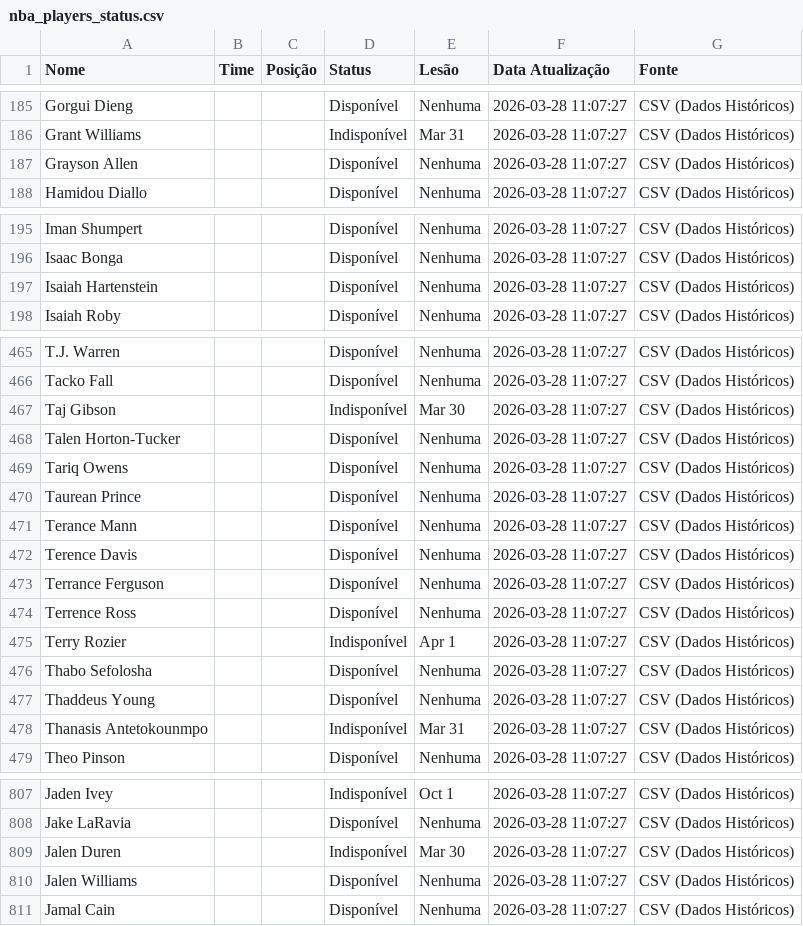
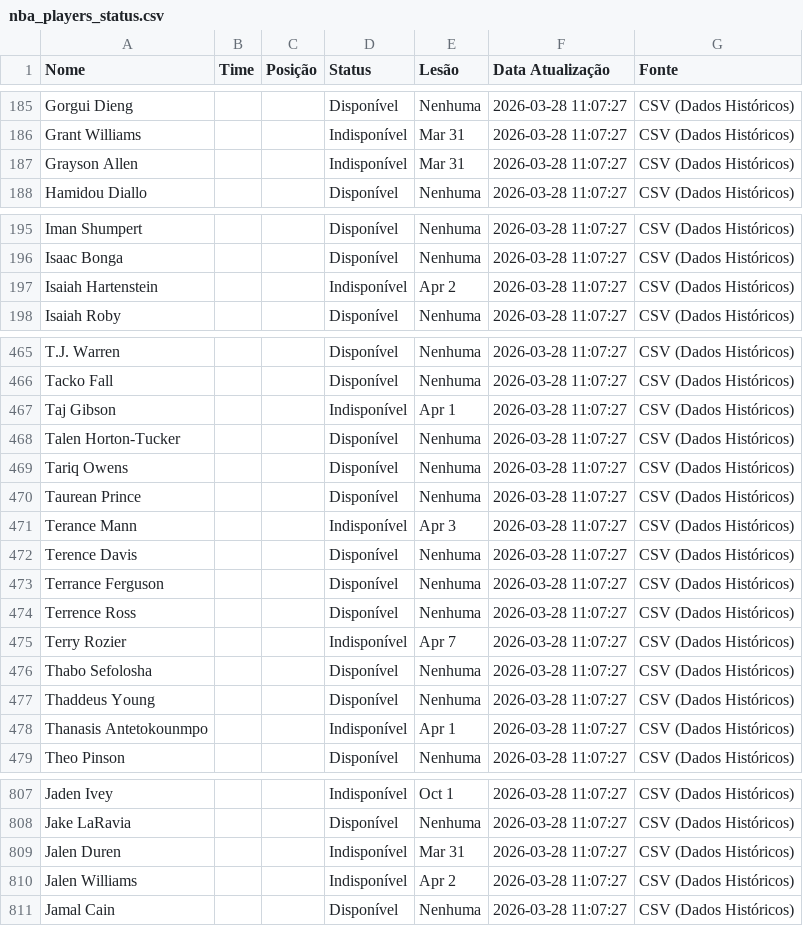
Before and after one commit to Prog-LucasAlves/NBA_PYTHON, a CSV file: data/nba_players_status.csv, drawn as a sheet; only a part is shown, gaps mark what is left out; the diff covers the shown part only.

```diff
--- a/data/nba_players_status.csv
+++ b/data/nba_players_status.csv
@@ -186,3 +186,3 @@ Gorgui Dieng,,,Disponível,Nenhuma,2026-03-28 11:07:27,CSV (Dados Históricos)
 Grant Williams,,,Indisponível,Mar 31,2026-03-28 11:07:27,CSV (Dados Históricos)
-Grayson Allen,,,Disponível,Nenhuma,2026-03-28 11:07:27,CSV (Dados Históricos)
+Grayson Allen,,,Indisponível,Mar 31,2026-03-28 11:07:27,CSV (Dados Históricos)
 Hamidou Diallo,,,Disponível,Nenhuma,2026-03-28 11:07:27,CSV (Dados Históricos)
@@ -196,3 +196,3 @@ Iman Shumpert,,,Disponível,Nenhuma,2026-03-28 11:07:27,CSV (Dados Históricos)
 Isaac Bonga,,,Disponível,Nenhuma,2026-03-28 11:07:27,CSV (Dados Históricos)
-Isaiah Hartenstein,,,Disponível,Nenhuma,2026-03-28 11:07:27,CSV (Dados Históricos)
+Isaiah Hartenstein,,,Indisponível,Apr 2,2026-03-28 11:07:27,CSV (Dados Históricos)
 Isaiah Roby,,,Disponível,Nenhuma,2026-03-28 11:07:27,CSV (Dados Históricos)
@@ -466,3 +466,3 @@ T.J. Warren,,,Disponível,Nenhuma,2026-03-28 11:07:27,CSV (Dados Históricos)
 Tacko Fall,,,Disponível,Nenhuma,2026-03-28 11:07:27,CSV (Dados Históricos)
-Taj Gibson,,,Indisponível,Mar 30,2026-03-28 11:07:27,CSV (Dados Históricos)
+Taj Gibson,,,Indisponível,Apr 1,2026-03-28 11:07:27,CSV (Dados Históricos)
 Talen Horton-Tucker,,,Disponível,Nenhuma,2026-03-28 11:07:27,CSV (Dados Históricos)
@@ -470,3 +470,3 @@ Tariq Owens,,,Disponível,Nenhuma,2026-03-28 11:07:27,CSV (Dados Históricos)
 Taurean Prince,,,Disponível,Nenhuma,2026-03-28 11:07:27,CSV (Dados Históricos)
-Terance Mann,,,Disponível,Nenhuma,2026-03-28 11:07:27,CSV (Dados Históricos)
+Terance Mann,,,Indisponível,Apr 3,2026-03-28 11:07:27,CSV (Dados Históricos)
 Terence Davis,,,Disponível,Nenhuma,2026-03-28 11:07:27,CSV (Dados Históricos)
@@ -474,6 +474,6 @@ Terrance Ferguson,,,Disponível,Nenhuma,2026-03-28 11:07:27,CSV (Dados Históric
 Terrence Ross,,,Disponível,Nenhuma,2026-03-28 11:07:27,CSV (Dados Históricos)
-Terry Rozier,,,Indisponível,Apr 1,2026-03-28 11:07:27,CSV (Dados Históricos)
+Terry Rozier,,,Indisponível,Apr 7,2026-03-28 11:07:27,CSV (Dados Históricos)
 Thabo Sefolosha,,,Disponível,Nenhuma,2026-03-28 11:07:27,CSV (Dados Históricos)
 Thaddeus Young,,,Disponível,Nenhuma,2026-03-28 11:07:27,CSV (Dados Históricos)
-Thanasis Antetokounmpo,,,Indisponível,Mar 31,2026-03-28 11:07:27,CSV (Dados Históricos)
+Thanasis Antetokounmpo,,,Indisponível,Apr 1,2026-03-28 11:07:27,CSV (Dados Históricos)
 Theo Pinson,,,Disponível,Nenhuma,2026-03-28 11:07:27,CSV (Dados Históricos)
@@ -808,4 +808,4 @@ Jaden Ivey,,,Indisponível,Oct 1,2026-03-28 11:07:27,CSV (Dados Históricos)
 Jake LaRavia,,,Disponível,Nenhuma,2026-03-28 11:07:27,CSV (Dados Históricos)
-Jalen Duren,,,Indisponível,Mar 30,2026-03-28 11:07:27,CSV (Dados Históricos)
-Jalen Williams,,,Disponível,Nenhuma,2026-03-28 11:07:27,CSV (Dados Históricos)
+Jalen Duren,,,Indisponível,Mar 31,2026-03-28 11:07:27,CSV (Dados Históricos)
+Jalen Williams,,,Indisponível,Apr 2,2026-03-28 11:07:27,CSV (Dados Históricos)
 Jamal Cain,,,Disponível,Nenhuma,2026-03-28 11:07:27,CSV (Dados Históricos)
```
Also changed, not shown: 38 edited cells elsewhere in this file, data/historico_apostas.csv, 2 other files.
